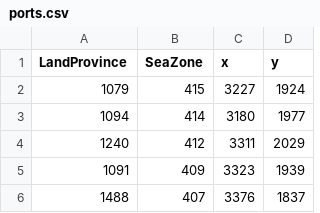
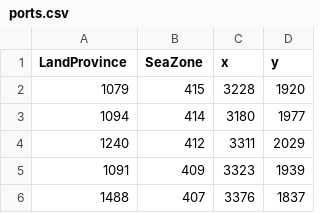
Before and after one commit to LonelyModder/DragonEmperor, a CSV file: map_data/ports.csv, drawn as a sheet; only a part is shown.

```diff
--- a/map_data/ports.csv
+++ b/map_data/ports.csv
@@ -1,3 +1,3 @@
 LandProvince;SeaZone;x;y;
-1079;415;3227;1924;
+1079;415;3228;1920;
 1094;414;3180;1977;
```
Also changed, not shown: 58 other files.
